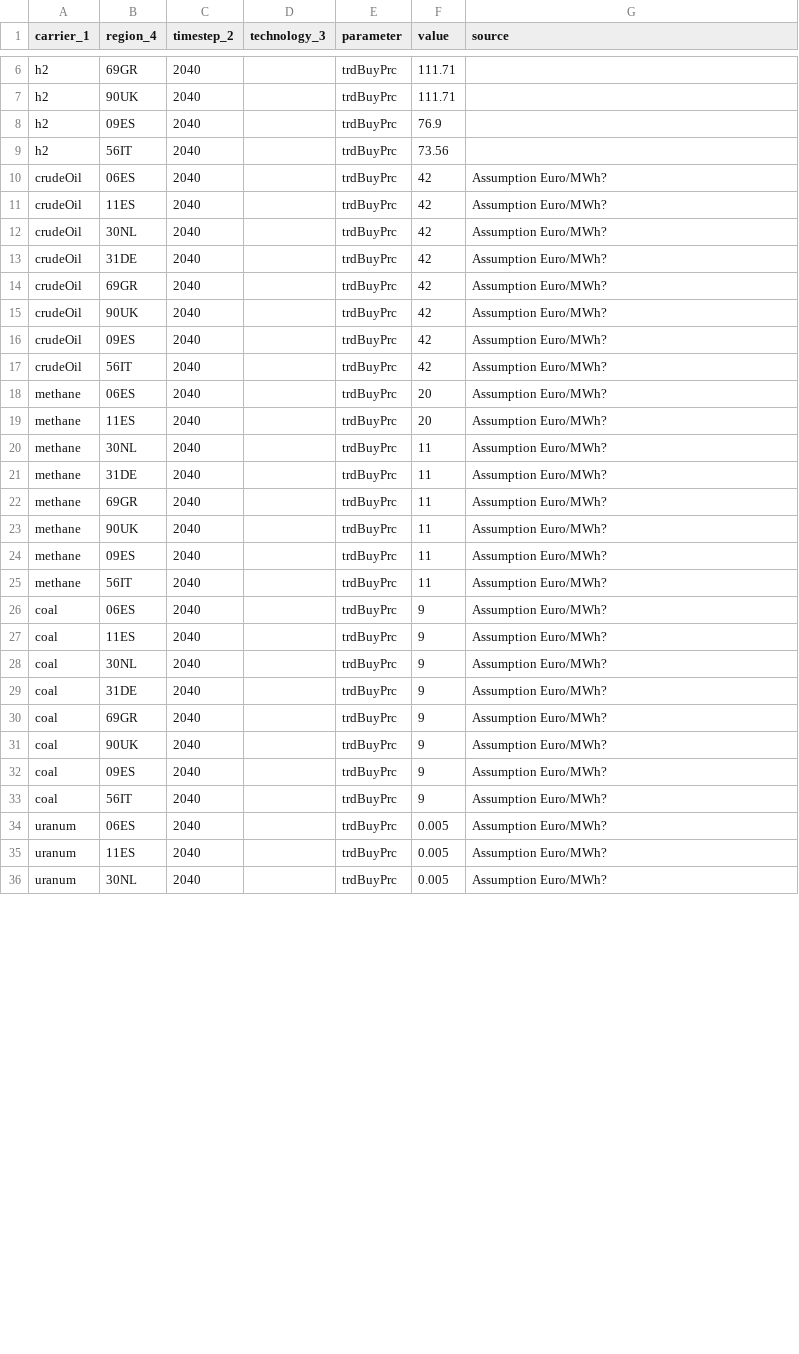
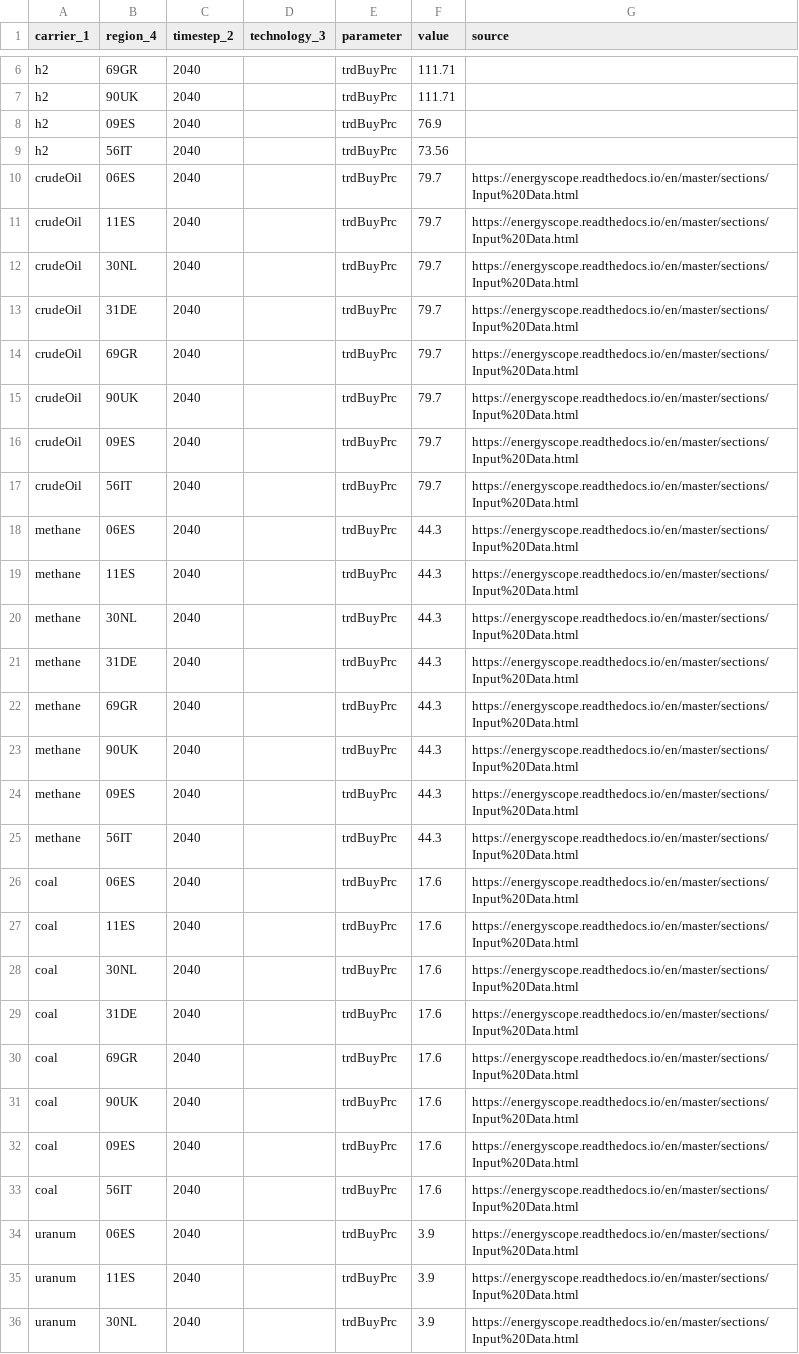
Before and after one commit to oliver-keller/EuSysMod, a CSV file: _basis/fuelsAndEmissions/par_fuelData.csv, drawn as a sheet; only a part is shown, gaps mark what is left out; the diff covers the shown part only.

```diff
--- a/_basis/fuelsAndEmissions/par_fuelData.csv
+++ b/_basis/fuelsAndEmissions/par_fuelData.csv
@@ -9,28 +9,28 @@ h2,09ES,2040,,trdBuyPrc,76.9,
 h2,56IT,2040,,trdBuyPrc,73.56,
-crudeOil,06ES,2040,,trdBuyPrc,42,Assumption Euro/MWh?
-crudeOil,11ES,2040,,trdBuyPrc,42,Assumption Euro/MWh?
-crudeOil,30NL,2040,,trdBuyPrc,42,Assumption Euro/MWh?
-crudeOil,31DE,2040,,trdBuyPrc,42,Assumption Euro/MWh?
-crudeOil,69GR,2040,,trdBuyPrc,42,Assumption Euro/MWh?
-crudeOil,90UK,2040,,trdBuyPrc,42,Assumption Euro/MWh?
-crudeOil,09ES,2040,,trdBuyPrc,42,Assumption Euro/MWh?
-crudeOil,56IT,2040,,trdBuyPrc,42,Assumption Euro/MWh?
-methane,06ES,2040,,trdBuyPrc,20,Assumption Euro/MWh?
-methane,11ES,2040,,trdBuyPrc,20,Assumption Euro/MWh?
-methane,30NL,2040,,trdBuyPrc,11,Assumption Euro/MWh?
-methane,31DE,2040,,trdBuyPrc,11,Assumption Euro/MWh?
-methane,69GR,2040,,trdBuyPrc,11,Assumption Euro/MWh?
-methane,90UK,2040,,trdBuyPrc,11,Assumption Euro/MWh?
-methane,09ES,2040,,trdBuyPrc,11,Assumption Euro/MWh?
-methane,56IT,2040,,trdBuyPrc,11,Assumption Euro/MWh?
-coal,06ES,2040,,trdBuyPrc,9,Assumption Euro/MWh?
-coal,11ES,2040,,trdBuyPrc,9,Assumption Euro/MWh?
-coal,30NL,2040,,trdBuyPrc,9,Assumption Euro/MWh?
-coal,31DE,2040,,trdBuyPrc,9,Assumption Euro/MWh?
-coal,69GR,2040,,trdBuyPrc,9,Assumption Euro/MWh?
-coal,90UK,2040,,trdBuyPrc,9,Assumption Euro/MWh?
-coal,09ES,2040,,trdBuyPrc,9,Assumption Euro/MWh?
-coal,56IT,2040,,trdBuyPrc,9,Assumption Euro/MWh?
-uranum,06ES,2040,,trdBuyPrc,0.005,Assumption Euro/MWh?
-uranum,11ES,2040,,trdBuyPrc,0.005,Assumption Euro/MWh?
-uranum,30NL,2040,,trdBuyPrc,0.005,Assumption Euro/MWh?
+crudeOil,06ES,2040,,trdBuyPrc,79.7,https://energyscope.readthedocs.io/en/master/sections/Input%20Data.html
+crudeOil,11ES,2040,,trdBuyPrc,79.7,https://energyscope.readthedocs.io/en/master/sections/Input%20Data.html
+crudeOil,30NL,2040,,trdBuyPrc,79.7,https://energyscope.readthedocs.io/en/master/sections/Input%20Data.html
+crudeOil,31DE,2040,,trdBuyPrc,79.7,https://energyscope.readthedocs.io/en/master/sections/Input%20Data.html
+crudeOil,69GR,2040,,trdBuyPrc,79.7,https://energyscope.readthedocs.io/en/master/sections/Input%20Data.html
+crudeOil,90UK,2040,,trdBuyPrc,79.7,https://energyscope.readthedocs.io/en/master/sections/Input%20Data.html
+crudeOil,09ES,2040,,trdBuyPrc,79.7,https://energyscope.readthedocs.io/en/master/sections/Input%20Data.html
+crudeOil,56IT,2040,,trdBuyPrc,79.7,https://energyscope.readthedocs.io/en/master/sections/Input%20Data.html
+methane,06ES,2040,,trdBuyPrc,44.3,https://energyscope.readthedocs.io/en/master/sections/Input%20Data.html
+methane,11ES,2040,,trdBuyPrc,44.3,https://energyscope.readthedocs.io/en/master/sections/Input%20Data.html
+methane,30NL,2040,,trdBuyPrc,44.3,https://energyscope.readthedocs.io/en/master/sections/Input%20Data.html
+methane,31DE,2040,,trdBuyPrc,44.3,https://energyscope.readthedocs.io/en/master/sections/Input%20Data.html
+methane,69GR,2040,,trdBuyPrc,44.3,https://energyscope.readthedocs.io/en/master/sections/Input%20Data.html
+methane,90UK,2040,,trdBuyPrc,44.3,https://energyscope.readthedocs.io/en/master/sections/Input%20Data.html
+methane,09ES,2040,,trdBuyPrc,44.3,https://energyscope.readthedocs.io/en/master/sections/Input%20Data.html
+methane,56IT,2040,,trdBuyPrc,44.3,https://energyscope.readthedocs.io/en/master/sections/Input%20Data.html
+coal,06ES,2040,,trdBuyPrc,17.6,https://energyscope.readthedocs.io/en/master/sections/Input%20Data.html
+coal,11ES,2040,,trdBuyPrc,17.6,https://energyscope.readthedocs.io/en/master/sections/Input%20Data.html
+coal,30NL,2040,,trdBuyPrc,17.6,https://energyscope.readthedocs.io/en/master/sections/Input%20Data.html
+coal,31DE,2040,,trdBuyPrc,17.6,https://energyscope.readthedocs.io/en/master/sections/Input%20Data.html
+coal,69GR,2040,,trdBuyPrc,17.6,https://energyscope.readthedocs.io/en/master/sections/Input%20Data.html
+coal,90UK,2040,,trdBuyPrc,17.6,https://energyscope.readthedocs.io/en/master/sections/Input%20Data.html
+coal,09ES,2040,,trdBuyPrc,17.6,https://energyscope.readthedocs.io/en/master/sections/Input%20Data.html
+coal,56IT,2040,,trdBuyPrc,17.6,https://energyscope.readthedocs.io/en/master/sections/Input%20Data.html
+uranum,06ES,2040,,trdBuyPrc,3.9,https://energyscope.readthedocs.io/en/master/sections/Input%20Data.html
+uranum,11ES,2040,,trdBuyPrc,3.9,https://energyscope.readthedocs.io/en/master/sections/Input%20Data.html
+uranum,30NL,2040,,trdBuyPrc,3.9,https://energyscope.readthedocs.io/en/master/sections/Input%20Data.html
```
Also changed, not shown: 2 removed rows and 21 edited cells elsewhere in this file, _basis/biomass/par_biomassTech.csv, _basis/gasSector/par_gasStorage.csv, 11 other files.
